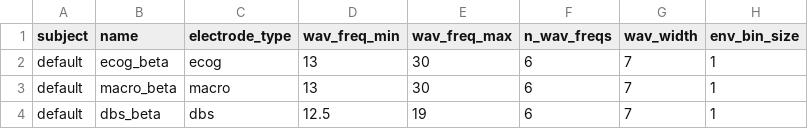
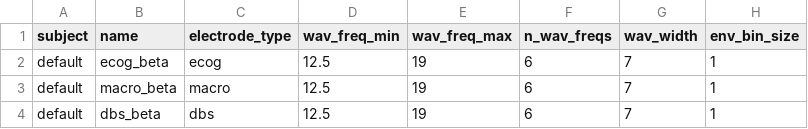
Before and after one commit to GuentherLab/dbs_seq_analysis, a TSV file: P08_artifact_criteria_F/artifact_F_params.tsv, drawn as a sheet; only a part is shown; the diff names each change by its address in the sheet, - before the commit and + after, or states it on an @@ line.

```diff
--- a/P08_artifact_criteria_F/artifact_F_params.tsv
+++ b/P08_artifact_criteria_F/artifact_F_params.tsv
-D2:D3 (wav_freq_min): 13
+D2:D3 (wav_freq_min): 12.5
-E2:E3 (wav_freq_max): 30
+E2:E3 (wav_freq_max): 19
```
Also changed, not shown: 1 other file.
